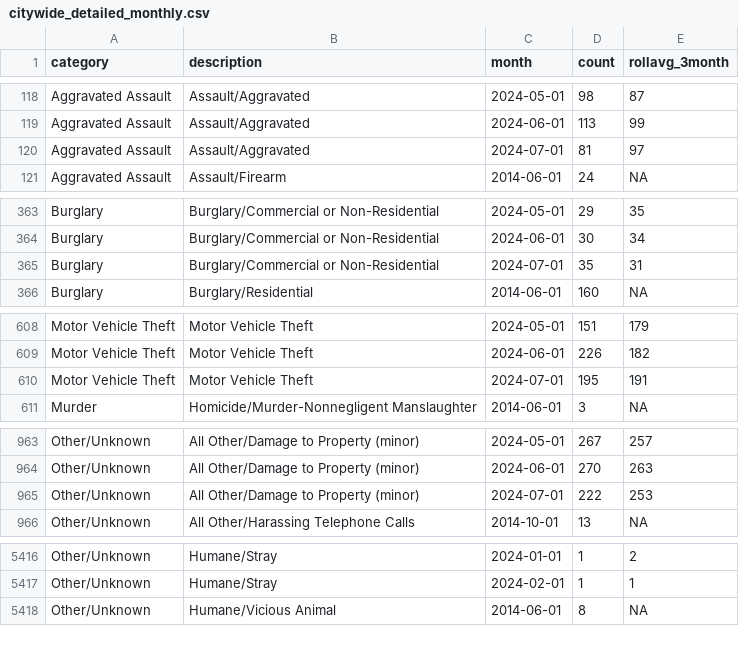
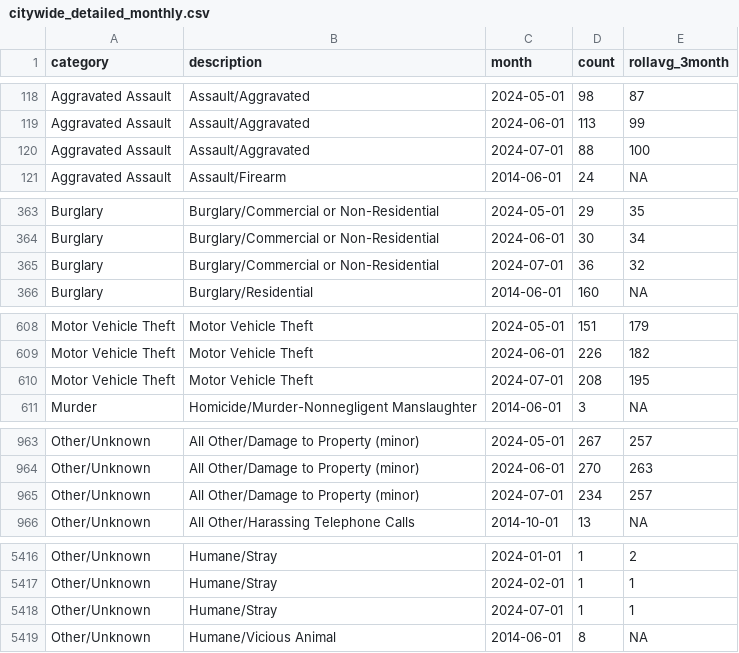
Before and after one commit to abcotvdata/safetytracker_raleigh, a CSV file: data/output/monthly/citywide_detailed_monthly.csv, drawn as a sheet; only a part is shown, gaps mark what is left out; the diff covers the shown part only.

Commit message:
New crime data collected

```diff
--- a/data/output/monthly/citywide_detailed_monthly.csv
+++ b/data/output/monthly/citywide_detailed_monthly.csv
@@ -119,3 +119,3 @@ Aggravated Assault,Assault/Aggravated,2024-05-01,98,87
 Aggravated Assault,Assault/Aggravated,2024-06-01,113,99
-Aggravated Assault,Assault/Aggravated,2024-07-01,81,97
+Aggravated Assault,Assault/Aggravated,2024-07-01,88,100
 Aggravated Assault,Assault/Firearm,2014-06-01,24,NA
@@ -364,3 +364,3 @@ Burglary,Burglary/Commercial or Non-Residential,2024-05-01,29,35
 Burglary,Burglary/Commercial or Non-Residential,2024-06-01,30,34
-Burglary,Burglary/Commercial or Non-Residential,2024-07-01,35,31
+Burglary,Burglary/Commercial or Non-Residential,2024-07-01,36,32
 Burglary,Burglary/Residential,2014-06-01,160,NA
@@ -609,3 +609,3 @@ Motor Vehicle Theft,Motor Vehicle Theft,2024-05-01,151,179
 Motor Vehicle Theft,Motor Vehicle Theft,2024-06-01,226,182
-Motor Vehicle Theft,Motor Vehicle Theft,2024-07-01,195,191
+Motor Vehicle Theft,Motor Vehicle Theft,2024-07-01,208,195
 Murder,Homicide/Murder-Nonnegligent Manslaughter,2014-06-01,3,NA
@@ -964,3 +964,3 @@ Other/Unknown,All Other/Damage to Property (minor),2024-05-01,267,257
 Other/Unknown,All Other/Damage to Property (minor),2024-06-01,270,263
-Other/Unknown,All Other/Damage to Property (minor),2024-07-01,222,253
+Other/Unknown,All Other/Damage to Property (minor),2024-07-01,234,257
 Other/Unknown,All Other/Harassing Telephone Calls,2014-10-01,13,NA
@@ -5417,2 +5417,3 @@ Other/Unknown,Humane/Stray,2024-01-01,1,2
 Other/Unknown,Humane/Stray,2024-02-01,1,1
+Other/Unknown,Humane/Stray,2024-07-01,1,1
 Other/Unknown,Humane/Vicious Animal,2014-06-01,8,NA
```
Also changed, not shown: 56 edited cells elsewhere in this file, data/output/city/citywide_category.csv, data/output/city/citywide_detailed.csv, 44 other files.
